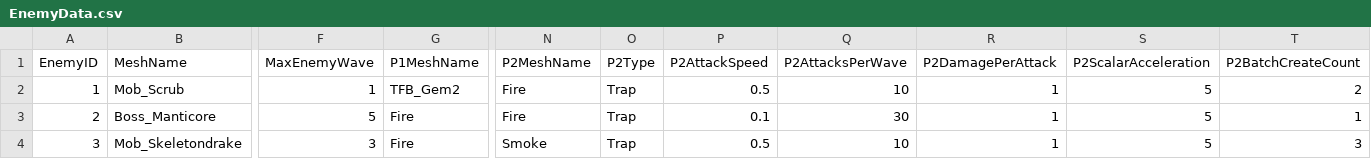
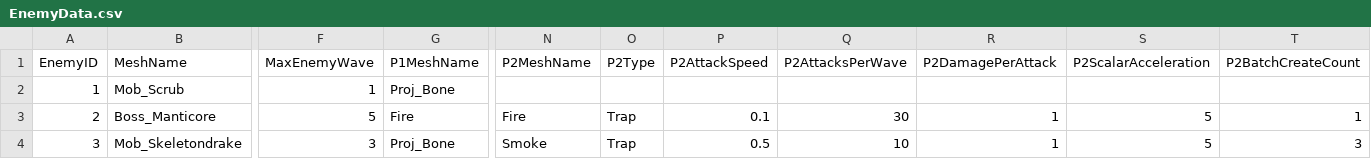
Before and after one commit to HalcionCyanide/SP3_T14N, a CSV file: Base/DrivenFiles/EnemyData.csv, drawn as a sheet; only a part is shown, gaps mark what is left out; the diff names each change by its address in the sheet, - before the commit and + after, or states it on an @@ line.

```diff
--- a/Base/DrivenFiles/EnemyData.csv
+++ b/Base/DrivenFiles/EnemyData.csv
-G2 (P1MeshName): TFB_Gem2
+G2 (P1MeshName): Proj_Bone
-N2 (P2MeshName): Fire
+N2 (P2MeshName): (empty)
-O2 (P2Type): Trap
+O2 (P2Type): (empty)
-P2 (P2AttackSpeed): 0.5
+P2 (P2AttackSpeed): (empty)
-Q2 (P2AttacksPerWave): 10
+Q2 (P2AttacksPerWave): (empty)
-R2 (P2DamagePerAttack): 1
+R2 (P2DamagePerAttack): (empty)
-S2 (P2ScalarAcceleration): 5
+S2 (P2ScalarAcceleration): (empty)
-T2 (P2BatchCreateCount): 2
+T2 (P2BatchCreateCount): (empty)
-G4 (P1MeshName): Fire
+G4 (P1MeshName): Proj_Bone
```
Also changed, not shown: Base/DrivenFiles/MeshDriven.csv, 2 other files.
